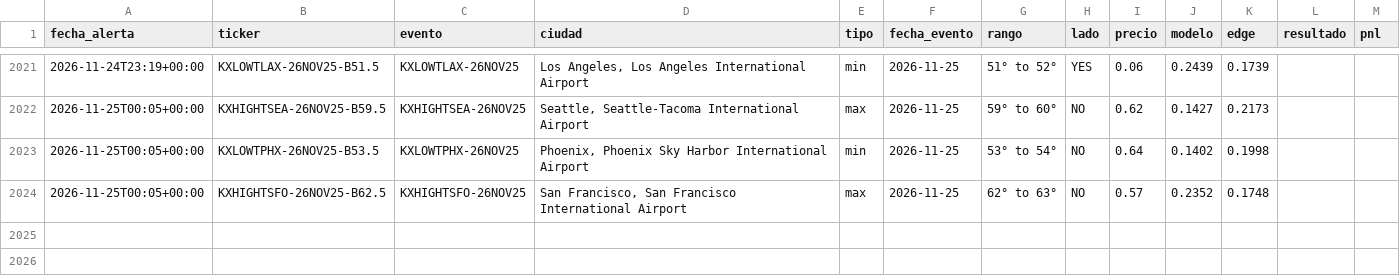
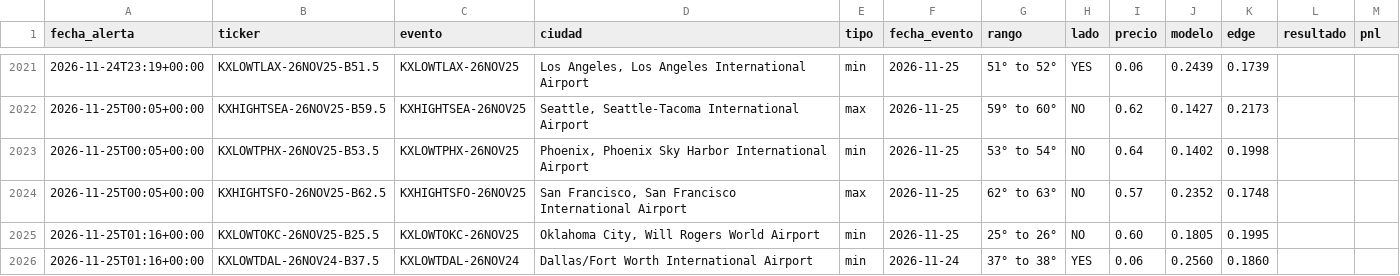
Before and after one commit to juanpablowallstreet-tech/climateradar, a CSV file: estado/alertas.csv, drawn as a sheet; only a part is shown, gaps mark what is left out.

Commit message:
estado radar

```diff
--- a/estado/alertas.csv
+++ b/estado/alertas.csv
@@ -2024 +2024,3 @@ fecha_alerta,ticker,evento,ciudad,tipo,fecha_evento,rango,lado,precio,modelo,edg
 2026-11-25T00:05+00:00,KXHIGHTSFO-26NOV25-B62.5,KXHIGHTSFO-26NOV25,"San Francisco, San Francisco International Airport",max,2026-11-25,62° to 63°,NO,0.57,0.2352,0.1748,,
+2026-11-25T01:16+00:00,KXLOWTOKC-26NOV25-B25.5,KXLOWTOKC-26NOV25,"Oklahoma City, Will Rogers World Airport",min,2026-11-25,25° to 26°,NO,0.60,0.1805,0.1995,,
+2026-11-25T01:16+00:00,KXLOWTDAL-26NOV24-B37.5,KXLOWTDAL-26NOV24,Dallas/Fort Worth International Airport,min,2026-11-24,37° to 38°,YES,0.06,0.2560,0.1860,,
```
Also changed, not shown: 1 other file.
